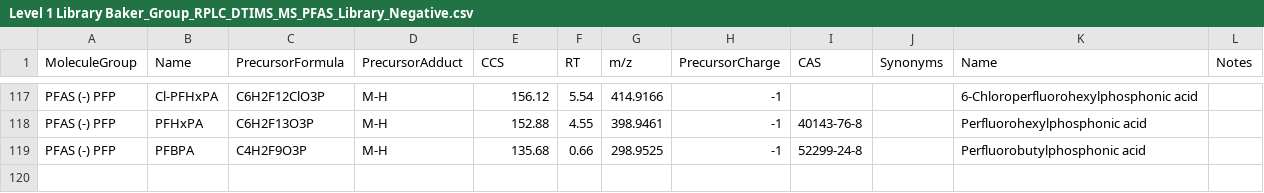
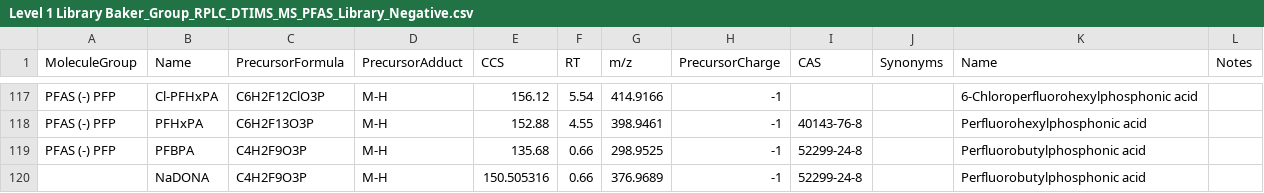
Before and after one commit to greg1d/PFAS-IMplementor-for-Mass-Spectrometry--PIMMS-, a CSV file: PIMMS v1.2/Import libraries/Level 1 Library Baker_Group_RPLC_DTIMS_MS_PFAS_Library_Negative.csv, drawn as a sheet; only a part is shown, gaps mark what is left out; the diff names each change by its address in the sheet, - before the commit and + after, or states it on an @@ line.

Commit message:
added NaDONA to lib

```diff
--- a/PIMMS v1.2/Import libraries/Level 1 Library Baker_Group_RPLC_DTIMS_MS_PFAS_Library_Negative.csv
+++ b/PIMMS v1.2/Import libraries/Level 1 Library Baker_Group_RPLC_DTIMS_MS_PFAS_Library_Negative.csv
+row 120:  | NaDONA | C4H2F9O3P | M-H | 150.505316 | 0.66 | 376.9689 | -1 | 52299-24-8 |  | Perfluorobutylphosphonic acid
```
